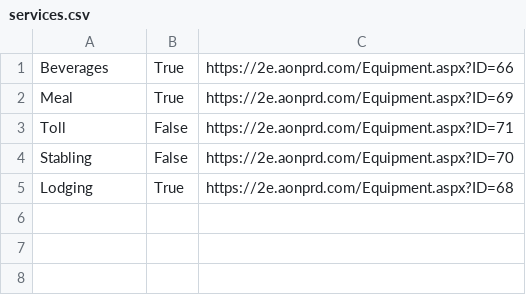
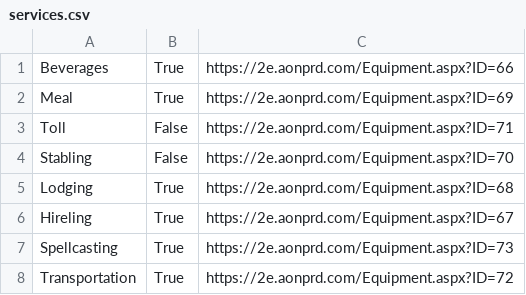
Before and after one commit to jimbarnesrtp/pf2, a CSV file: services.csv, drawn as a sheet; the diff names each change by its address in the sheet, - before the commit and + after, or states it on an @@ line.

Commit message:
added services

```diff
--- a/services.csv
+++ b/services.csv
+row 6: Hireling | True | https://2e.aonprd.com/Equipment.aspx?ID=67
+row 7: Spellcasting | True | https://2e.aonprd.com/Equipment.aspx?ID=73
+row 8: Transportation | True | https://2e.aonprd.com/Equipment.aspx?ID=72
```
Also changed, not shown: 3 other files.
